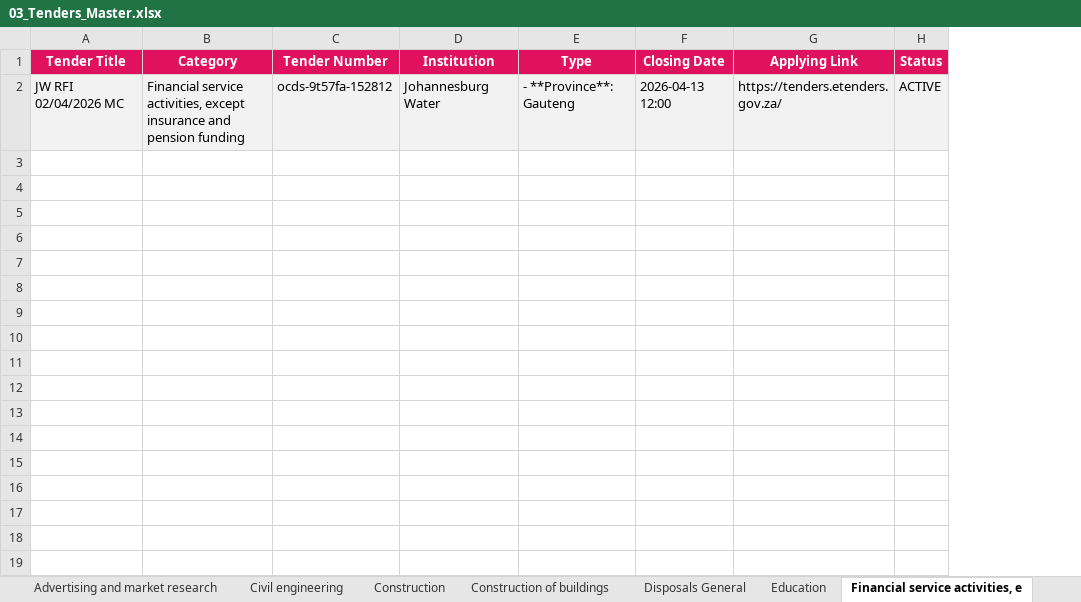
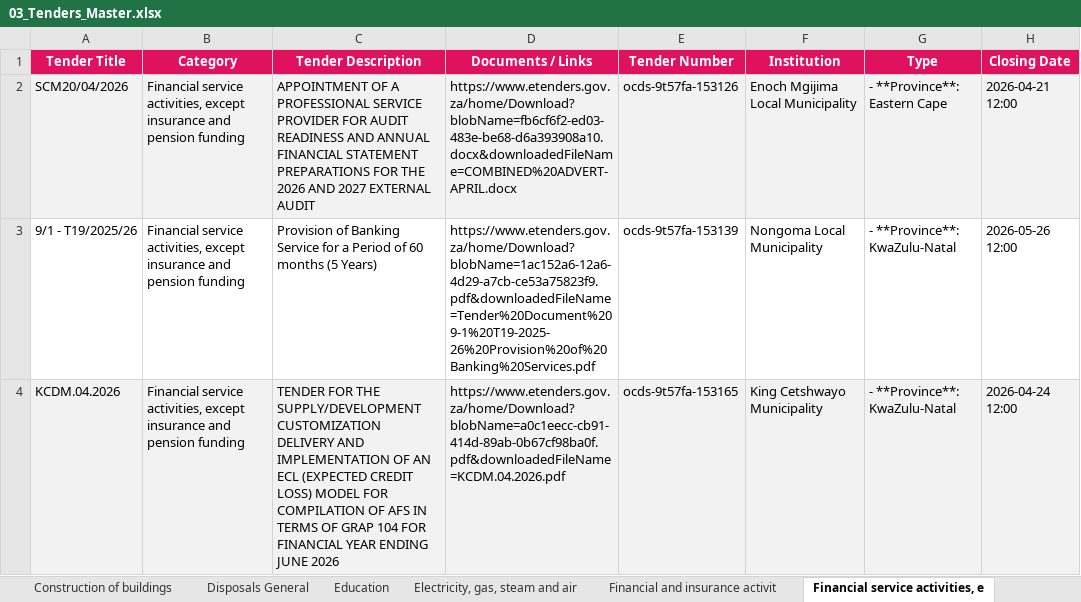
Before and after one commit to RokctAI/opportunities, an Excel workbook: published/03_Tenders_Master.xlsx, sheet Financial service activities, e, drawn as a sheet; values as stored, in another font and other column widths than the file's, no borders; removed rows and columns are numbered as before the commit, all else as after; the diff names each change by its address in the sheet, - before the commit and + after, or states it on an @@ line.

```diff
--- a/published/03_Tenders_Master.xlsx (sheet Financial service activities, e)
+++ b/published/03_Tenders_Master.xlsx (sheet Financial service activities, e)
+sheet tab: Electricity, gas, steam and air
+sheet tab: Financial and insurance activit
+column C (Tender Description), row 2: APPOINTMENT OF A PROFESSIONAL SERVICE PROVIDER FOR AUDIT READINESS AND ANNUAL FINANCIAL STATEMENT PREPARATIONS FOR THE 2026 AND 2027 EXTERNAL AUDIT
+column D (Documents / Links), row 2: https://www.etenders.gov.za/home/Download?blobName=fb6cf6f2-ed03-483e-be68-d6a393908a10.docx&downloadedFileName=COMBINED%20ADVERT-APRIL.docx
-column G (Applying Link), row 2: https://tenders.etenders.gov.za/
-column H (Status), row 2: ACTIVE
-A2 (Tender Title): JW RFI 02/04/2026 MC
+A2 (Tender Title): SCM20/04/2026
-E2 (Tender Number): ocds-9t57fa-152812
+E2 (Tender Number): ocds-9t57fa-153126
-F2 (Institution): Johannesburg Water
+F2 (Institution): Enoch Mgijima Local Municipality
-G2 (Type): - **Province**: Gauteng
+G2 (Type): - **Province**: Eastern Cape
-H2 (Closing Date): 2026-04-13 12:00
+H2 (Closing Date): 2026-04-21 12:00
+row 3: 9/1 - T19/2025/26 | Financial service activities, except insurance and pension funding | Provision of Banking Service for a Period of 60 months (5 Years) | https://www.etenders.gov.za/home/Download?blobName=1ac152a6-12a6-4d29-a7cb-ce53a75823f9.pdf&downloadedFileName=Tender%20Document%209-1%20T19-2025-26%20Provision%20of%20Banking%20Services.pdf | ocds-9t57fa-153139 | Nongoma Local Municipality | - **Province**: KwaZulu-Natal | 2026-05-26 12:00
+row 4: KCDM.04.2026 | Financial service activities, except insurance and pension funding | TENDER FOR THE SUPPLY/DEVELOPMENT CUSTOMIZATION DELIVERY AND IMPLEMENTATION OF AN ECL (EXPECTED CREDIT LOSS) MODEL FOR COMPILATION OF AFS IN TERMS OF GRAP 104 FOR FINANCIAL YEAR ENDING JUNE 2026 | https://www.etenders.gov.za/home/Download?blobName=a0c1eecc-cb91-414d-89ab-0b67cf98ba0f.pdf&downloadedFileName=KCDM.04.2026.pdf | ocds-9t57fa-153165 | King Cetshwayo Municipality | - **Province**: KwaZulu-Natal | 2026-04-24 12:00
```
Also changed, not shown: sheet Services Professional, sheet Supplies General, sheet Other service activities, sheet Activities of head offices; man, sheet Construction, sheet Manufacturing, 20 more sheets, other sheet tabs, published/01_Equity_Africa.xlsx, published/01_Equity_Global.xlsx, 39 other files.
